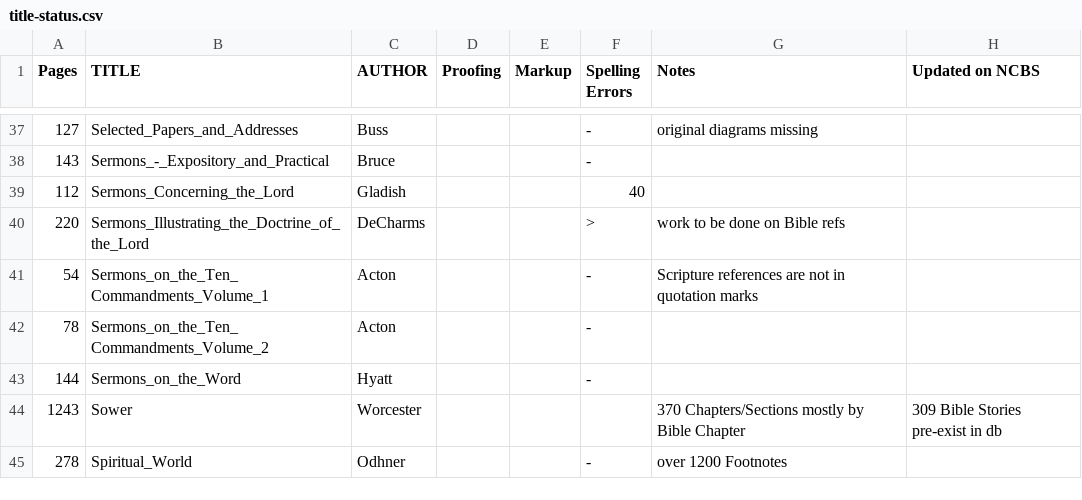
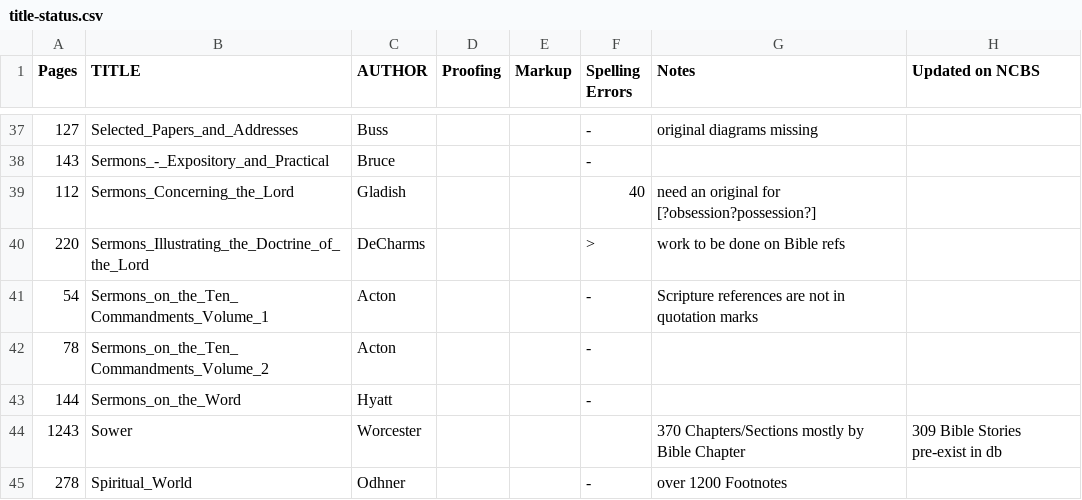
Before and after one commit to New-Christian-Bible-Study/swedenborg-collateral-literature, a CSV file: docs/title-status.csv, drawn as a sheet; only a part is shown, gaps mark what is left out.

```diff
--- a/docs/title-status.csv
+++ b/docs/title-status.csv
@@ -38,3 +38,3 @@ Pages,TITLE,AUTHOR,Proofing,Markup,Spelling Errors,Notes,Updated on NCBS
 143,Sermons_-_Expository_and_Practical,Bruce,,,-,,
-112,Sermons_Concerning_the_Lord,Gladish,,,40,,
+112,Sermons_Concerning_the_Lord,Gladish,,,40,need an original for [?obsession?possession?],
 220,Sermons_Illustrating_the_Doctrine_of_the_Lord,DeCharms,,,>,work to be done on Bible refs,
```
Also changed, not shown: 1 other file.
